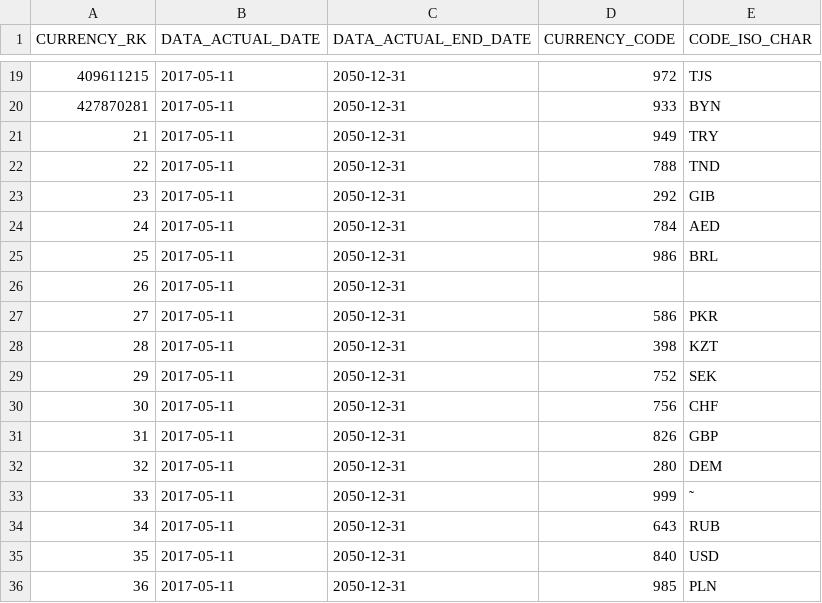
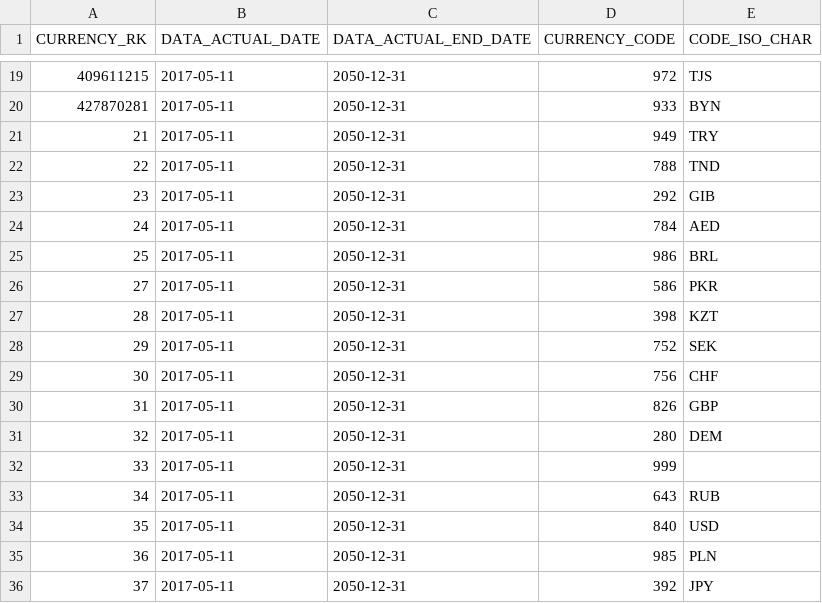
Before and after one commit to kostoletskaya666/NEO_DE_Nesmyslenova, a CSV file: 1/data/md_currency_d.csv, drawn as a sheet; only a part is shown, gaps mark what is left out; the shorter side is filled out with more unchanged rows; removed rows and columns are numbered as before the commit, all else as after; the diff names each change by its address in the sheet, - before the commit and + after, or states it on an @@ line.

```diff
--- a/1/data/md_currency_d.csv
+++ b/1/data/md_currency_d.csv
-row 26: 26 | 2017-05-11 | 2050-12-31
-E32 (CODE_ISO_CHAR): ˜
+E32 (CODE_ISO_CHAR): (empty)
```
Also changed, not shown: 1 other file.
